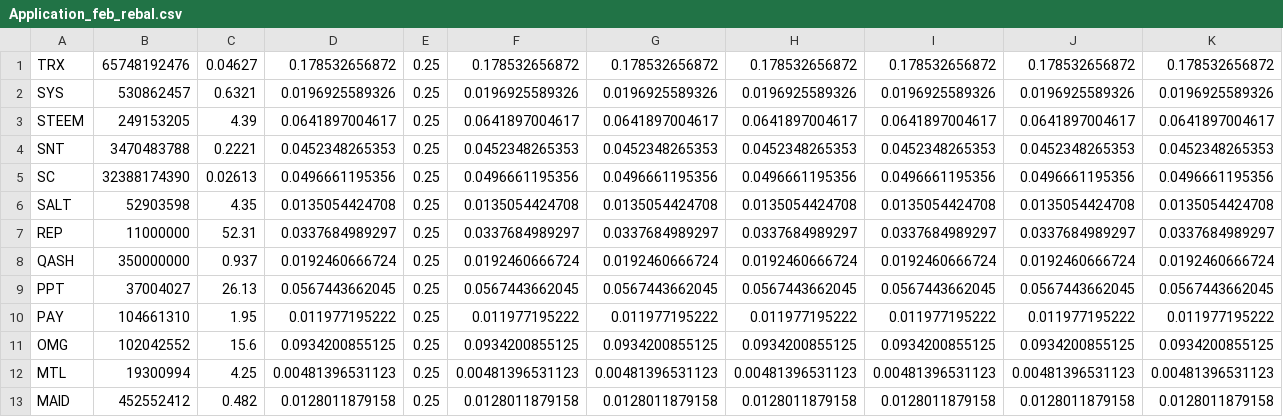
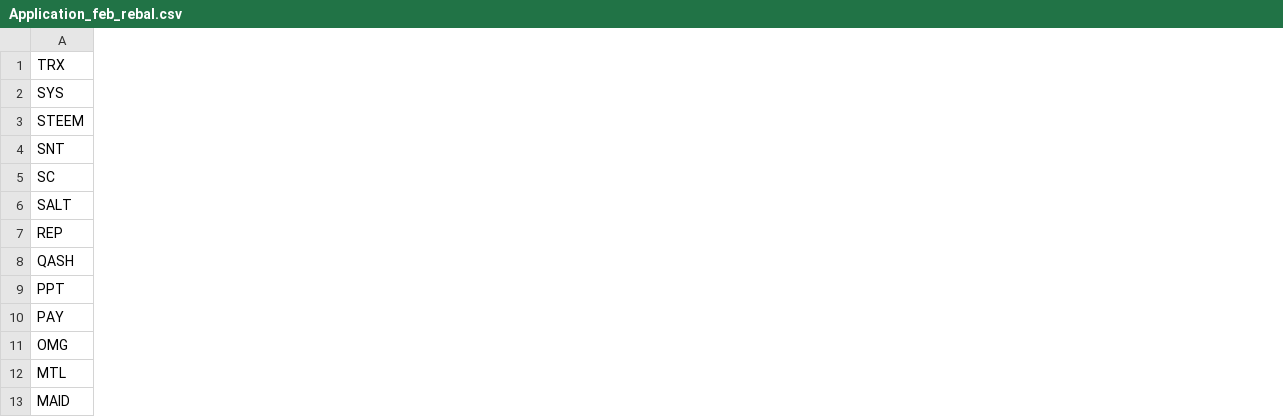
Before and after one commit to coinmetrics/bcindex, a CSV file: index-data/src/main/resources/business_rules/Application_feb_rebal.csv, drawn as a sheet; only a part is shown; the diff covers the shown part only; the diff names each change by its address in the sheet, - before the commit and + after, or states it on an @@ line.

```diff
--- a/index-data/src/main/resources/business_rules/Application_feb_rebal.csv
+++ b/index-data/src/main/resources/business_rules/Application_feb_rebal.csv
-column B, rows 1-13: 65748192476 | 530862457 | 249153205 | 3470483788 | 32388174390 | 52903598 | 11000000 | 350000000 | 37004027 | 104661310 | 102042552 | 19300994 | 452552412
-column C, rows 1-13: 0.04627 | 0.6321 | 4.39 | 0.2221 | 0.02613 | 4.35 | 52.31 | 0.937 | 26.13 | 1.95 | 15.6 | 4.25 | 0.482
-column D, rows 1-13: 0.178532656872 | 0.0196925589326 | 0.0641897004617 | 0.0452348265353 | 0.0496661195356 | 0.0135054424708 | 0.0337684989297 | 0.0192460666724 | 0.0567443662045 | 0.011977195222 | 0.0934200855125 | 0.00481396531123 | 0.0128011879158
-column E, rows 1-13: all 0.25
-column F, rows 1-13: 0.178532656872 | 0.0196925589326 | 0.0641897004617 | 0.0452348265353 | 0.0496661195356 | 0.0135054424708 | 0.0337684989297 | 0.0192460666724 | 0.0567443662045 | 0.011977195222 | 0.0934200855125 | 0.00481396531123 | 0.0128011879158
-column G, rows 1-13: 0.178532656872 | 0.0196925589326 | 0.0641897004617 | 0.0452348265353 | 0.0496661195356 | 0.0135054424708 | 0.0337684989297 | 0.0192460666724 | 0.0567443662045 | 0.011977195222 | 0.0934200855125 | 0.00481396531123 | 0.0128011879158
-column H, rows 1-13: 0.178532656872 | 0.0196925589326 | 0.0641897004617 | 0.0452348265353 | 0.0496661195356 | 0.0135054424708 | 0.0337684989297 | 0.0192460666724 | 0.0567443662045 | 0.011977195222 | 0.0934200855125 | 0.00481396531123 | 0.0128011879158
-column I, rows 1-13: 0.178532656872 | 0.0196925589326 | 0.0641897004617 | 0.0452348265353 | 0.0496661195356 | 0.0135054424708 | 0.0337684989297 | 0.0192460666724 | 0.0567443662045 | 0.011977195222 | 0.0934200855125 | 0.00481396531123 | 0.0128011879158
-column J, rows 1-13: 0.178532656872 | 0.0196925589326 | 0.0641897004617 | 0.0452348265353 | 0.0496661195356 | 0.0135054424708 | 0.0337684989297 | 0.0192460666724 | 0.0567443662045 | 0.011977195222 | 0.0934200855125 | 0.00481396531123 | 0.0128011879158
-column K, rows 1-13: 0.178532656872 | 0.0196925589326 | 0.0641897004617 | 0.0452348265353 | 0.0496661195356 | 0.0135054424708 | 0.0337684989297 | 0.0192460666724 | 0.0567443662045 | 0.011977195222 | 0.0934200855125 | 0.00481396531123 | 0.0128011879158
```
Also changed, not shown: 3 removed columns elsewhere in this file, index-data/src/main/resources/business_rules/Currency_feb_rebal.csv, index-data/src/main/resources/business_rules/Platform_feb_rebal.csv, 1 other file.
